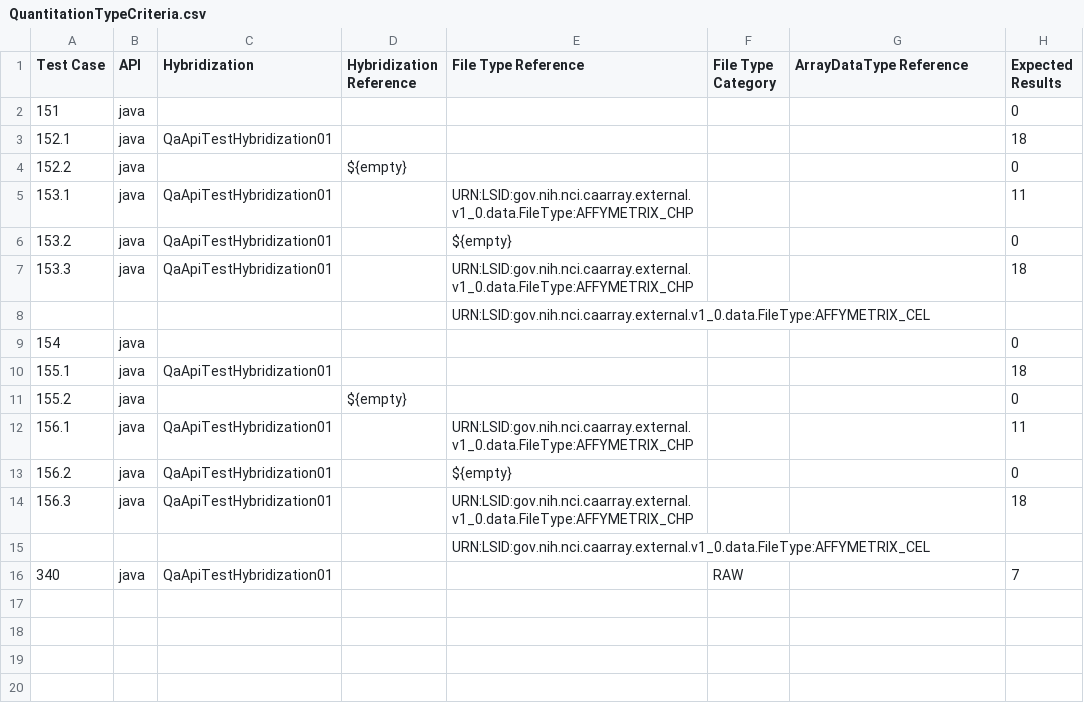
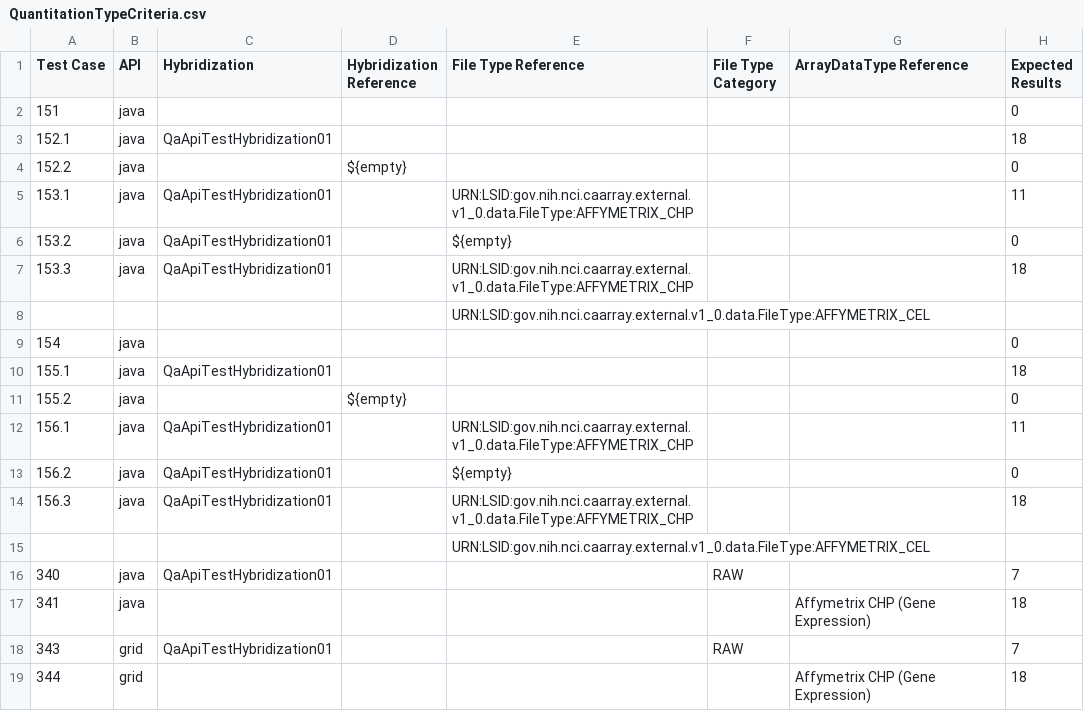
Before and after one commit to NCIP/caarray, a CSV file: qa/software/API_Test_Suite/config/QuantitationTypeCriteria.csv, drawn as a sheet; the diff names each change by its address in the sheet, - before the commit and + after, or states it on an @@ line.

Commit message:
updated for test case 341-346

```diff
--- a/qa/software/API_Test_Suite/config/QuantitationTypeCriteria.csv
+++ b/qa/software/API_Test_Suite/config/QuantitationTypeCriteria.csv
+row 17: 341 | java |  |  |  |  | Affymetrix CHP (Gene Expression) | 18
+row 18: 343 | grid | QaApiTestHybridization01 |  |  | RAW |  | 7
+row 19: 344 | grid |  |  |  |  | Affymetrix CHP (Gene Expression) | 18
```
